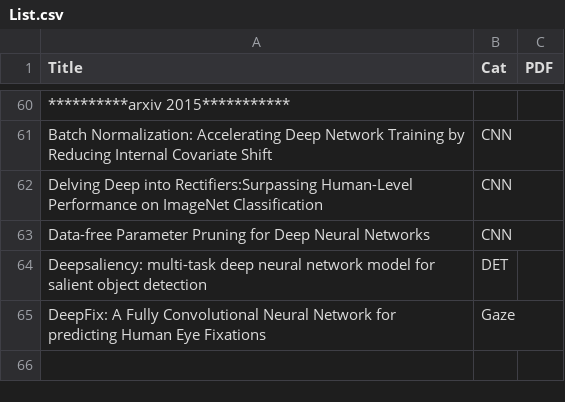
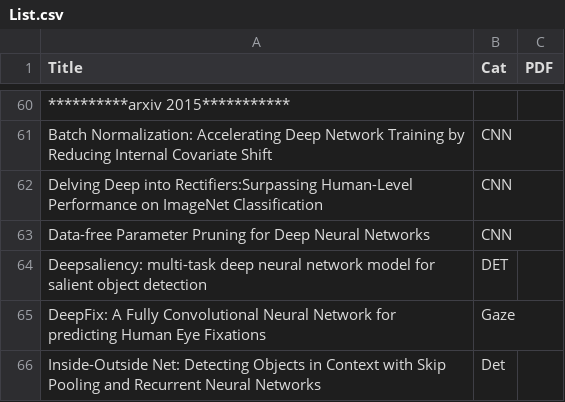
Before and after one commit to jiang1st/paper_reading, a CSV file: List.csv, drawn as a sheet; only a part is shown, gaps mark what is left out; the diff names each change by its address in the sheet, - before the commit and + after, or states it on an @@ line.

Commit message:
Update List.csv

```diff
--- a/List.csv
+++ b/List.csv
+row 66: Inside-Outside Net: Detecting Objects in Context with Skip Pooling and Recurrent Neural Networks | Det
```
